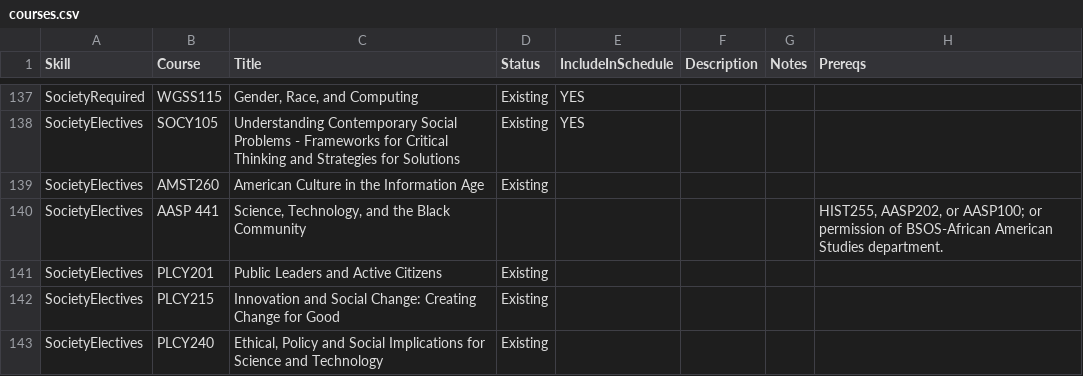
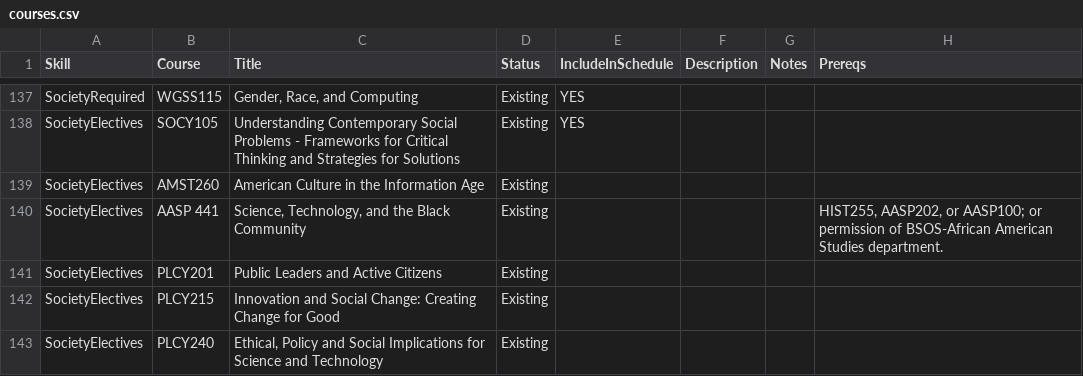
Before and after one commit to ezubaric/bs_in_ai, a CSV file: course_source/courses.csv, drawn as a sheet; only a part is shown, gaps mark what is left out; the diff covers the shown part only; the diff names each change by its address in the sheet, - before the commit and + after, or states it on an @@ line.

```diff
--- a/course_source/courses.csv
+++ b/course_source/courses.csv
-D140 (Status): (empty)
+D140 (Status): Existing
```
Also changed, not shown: 1 added row, 1 removed row and 39 edited cells elsewhere in this file, course_source/core.csv, 15 other files.
